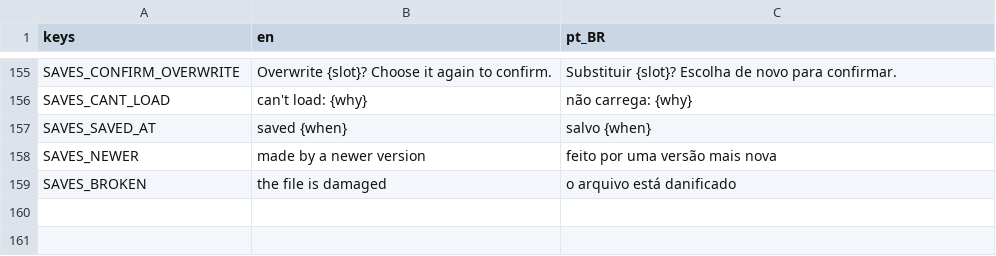
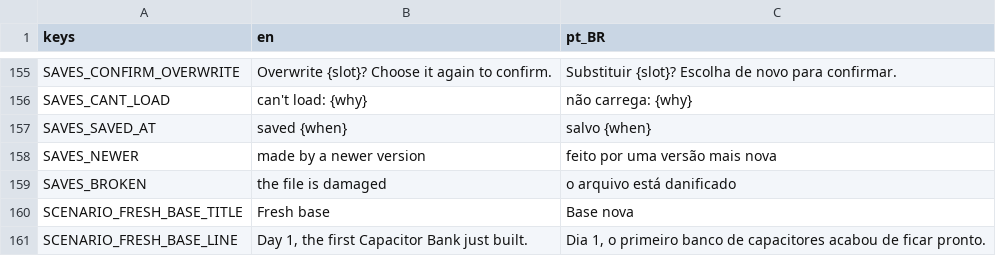
Before and after one commit to lmarcarini/StarPortal, a CSV file: localization/core.csv, drawn as a sheet; only a part is shown, gaps mark what is left out; the diff names each change by its address in the sheet, - before the commit and + after, or states it on an @@ line.

```diff
--- a/localization/core.csv
+++ b/localization/core.csv
+row 160: SCENARIO_FRESH_BASE_TITLE | Fresh base | Base nova
+row 161: SCENARIO_FRESH_BASE_LINE | Day 1, the first Capacitor Bank just built. | Dia 1, o primeiro banco de capacitores acabou de ficar pronto.
```
Also changed, not shown: 14 other files.
